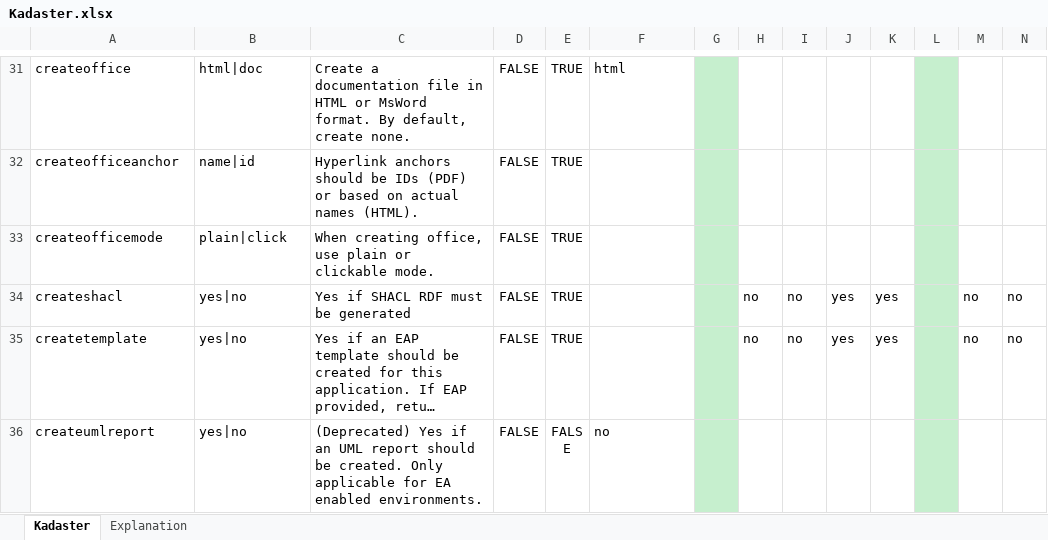
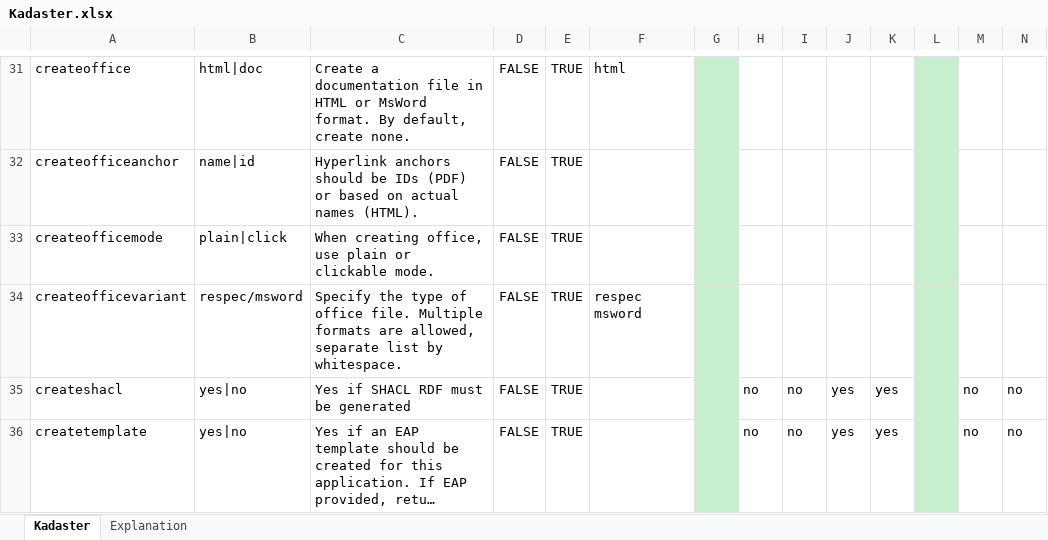
Before and after one commit to Imvertor/Imvertor-Maven, an Excel workbook: src/main/resources/input/Kadaster/props/Kadaster.xlsx, sheet Kadaster, drawn as a sheet; only a part is shown, gaps mark what is left out; the shorter side is filled out with more unchanged rows; long unchanged cells end in …; values as stored, in another font and other column widths than the file's, no borders; rows hold the shown columns only; the diff names each change by its address in the sheet, - before the commit and + after, or states it on an @@ line.

```diff
--- a/src/main/resources/input/Kadaster/props/Kadaster.xlsx (sheet Kadaster)
+++ b/src/main/resources/input/Kadaster/props/Kadaster.xlsx (sheet Kadaster)
+row 34: createofficevariant | respec/msword | Specify the type of office file. Multiple formats are allowed, separate list by whitespace. | FALSE | TRUE | respec msword
```
Also changed, not shown: src/main/resources/input/BRO/props/BRO.xlsx, src/main/resources/input/EIGENAAR/props/EIGENAAR.xlsx, 20 other files.
